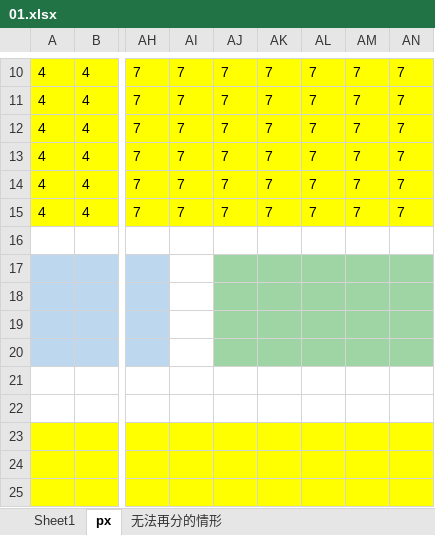
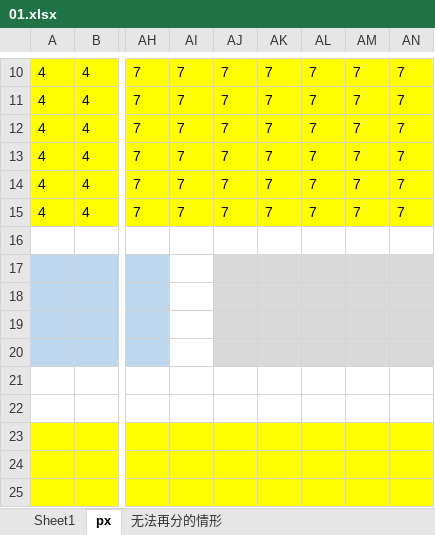
Before and after one commit to yibit/jigsaw, an Excel workbook: positioned blocks/01.xlsx, sheet px, drawn as a sheet; only a part is shown, gaps mark what is left out; values as stored, in another font and other column widths than the file's, no borders; the diff names each change by its address in the sheet, - before the commit and + after, or states it on an @@ line.

```diff
--- a/positioned blocks/01.xlsx (sheet px)
+++ b/positioned blocks/01.xlsx (sheet px)
-AJ17:AN20 fill: #9FD4A5
+AJ17:AN20 fill: #D9D9D9
```
Also changed, not shown: sheet Sheet1, 3 other files.
